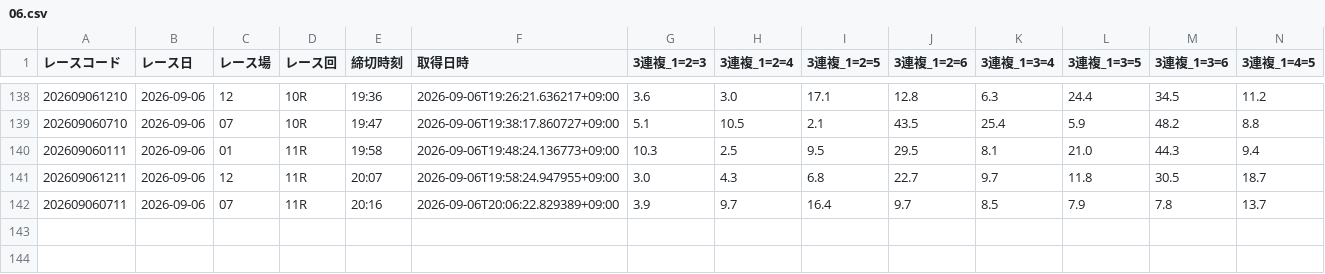
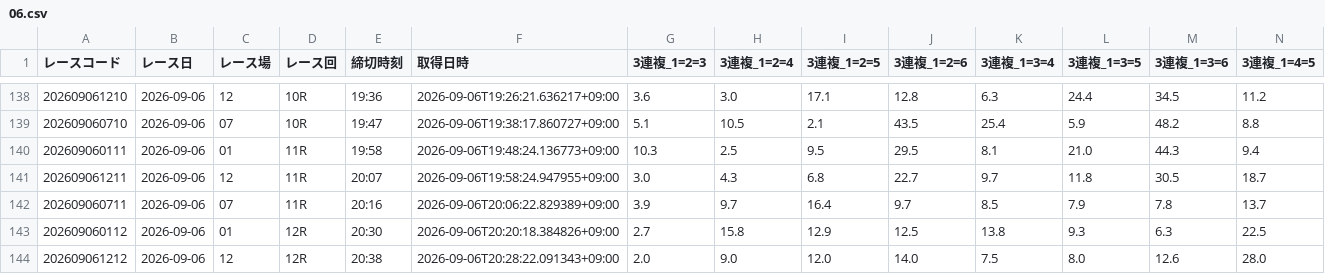
Before and after one commit to seeeek-debug/boatracecsv.github.io, a CSV file: data/previews/od1/2026/09/06.csv, drawn as a sheet; only a part is shown, gaps mark what is left out; rows hold the shown columns only; the diff names each change by its address in the sheet, - before the commit and + after, or states it on an @@ line.

```diff
--- a/data/previews/od1/2026/09/06.csv
+++ b/data/previews/od1/2026/09/06.csv
+row 143: 202609060112 | 2026-09-06 | 01 | 12R | 20:30 | 2026-09-06T20:20:18.384826+09:00 | 2.7 | 15.8 | 12.9 | 12.5 | 13.8 | 9.3 | 6.3 | 22.5
+row 144: 202609061212 | 2026-09-06 | 12 | 12R | 20:38 | 2026-09-06T20:28:22.091343+09:00 | 2.0 | 9.0 | 12.0 | 14.0 | 7.5 | 8.0 | 12.6 | 28.0
```
Also changed, not shown: data/estimate/kimarite/2026/09/06.csv, data/estimate/v10_kimarite/2026/09/06.csv, 11 other files.
